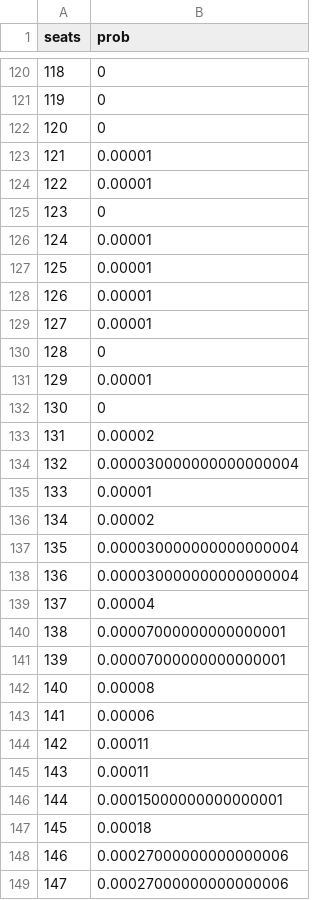
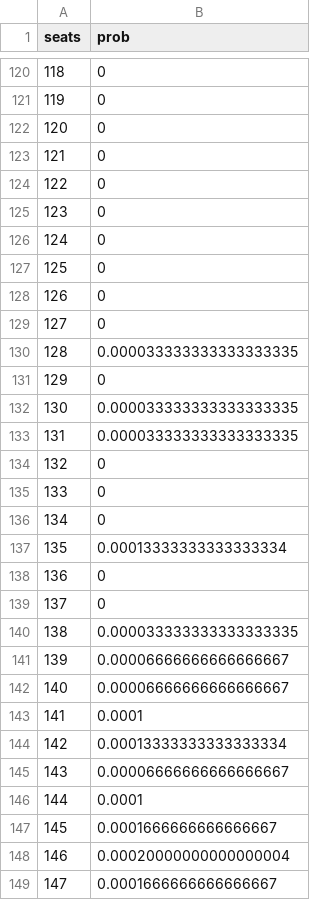
Before and after one commit to CoryMcCartan/election-2016, a CSV file: client/data/house-seats.csv, drawn as a sheet; only a part is shown, gaps mark what is left out; the diff covers the shown part only.

```diff
--- a/client/data/house-seats.csv
+++ b/client/data/house-seats.csv
@@ -122,28 +122,28 @@ seats,prob
 120,0
-121,0.00001
-122,0.00001
+121,0
+122,0
 123,0
-124,0.00001
-125,0.00001
-126,0.00001
-127,0.00001
-128,0
-129,0.00001
-130,0
-131,0.00002
-132,0.000030000000000000004
-133,0.00001
-134,0.00002
-135,0.000030000000000000004
-136,0.000030000000000000004
-137,0.00004
-138,0.00007000000000000001
-139,0.00007000000000000001
-140,0.00008
-141,0.00006
-142,0.00011
-143,0.00011
-144,0.00015000000000000001
-145,0.00018
-146,0.00027000000000000006
-147,0.00027000000000000006
+124,0
+125,0
+126,0
+127,0
+128,0.000033333333333333335
+129,0
+130,0.000033333333333333335
+131,0.000033333333333333335
+132,0
+133,0
+134,0
+135,0.00013333333333333334
+136,0
+137,0
+138,0.000033333333333333335
+139,0.00006666666666666667
+140,0.00006666666666666667
+141,0.0001
+142,0.00013333333333333334
+143,0.00006666666666666667
+144,0.0001
+145,0.0001666666666666667
+146,0.00020000000000000004
+147,0.0001666666666666667
```
Also changed, not shown: 172 edited cells elsewhere in this file, client/data/house-districts.csv, client/data/house-history.csv, 4 other files.
